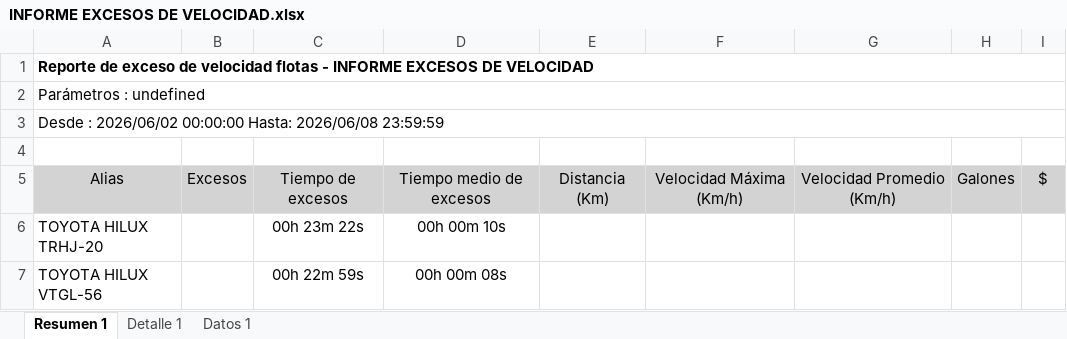
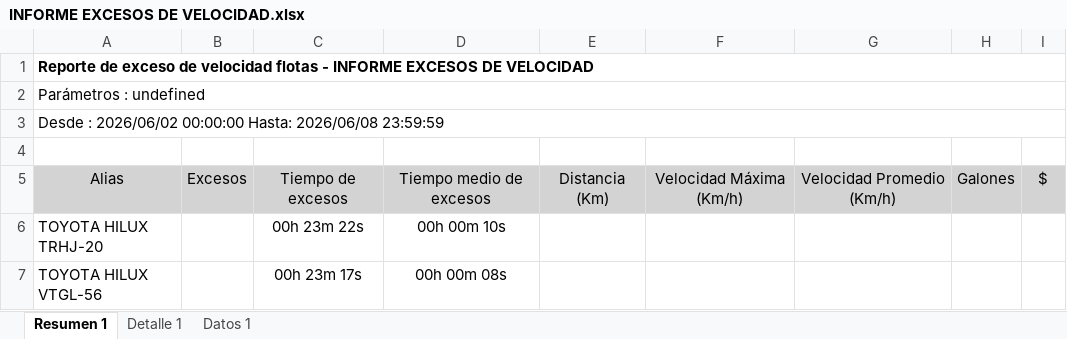
Before and after one commit to WurfelSPA/tracklink-santamarta, an Excel workbook: INFORME EXCESOS DE VELOCIDAD.xlsx, sheet Resumen 1, drawn as a sheet; values as stored, in another font and other column widths than the file's, no borders; table styles not drawn; the diff names each change by its address in the sheet, - before the commit and + after, or states it on an @@ line.

```diff
--- a/INFORME EXCESOS DE VELOCIDAD.xlsx (sheet Resumen 1)
+++ b/INFORME EXCESOS DE VELOCIDAD.xlsx (sheet Resumen 1)
-C7: 00h 22m 59s
+C7: 00h 23m 17s
```
Also changed, not shown: sheet Detalle 1, sheet Datos 1.
